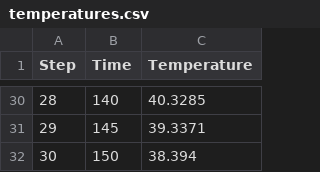
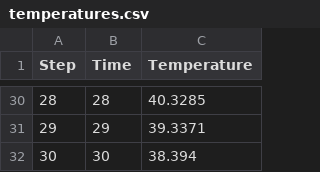
Before and after one commit to simvue-io/connectors-generic, a CSV file: examples/temperatures.csv, drawn as a sheet; only a part is shown, gaps mark what is left out; the diff covers the shown part only.

```diff
--- a/examples/temperatures.csv
+++ b/examples/temperatures.csv
@@ -30,3 +30,3 @@ Step,Time,Temperature
-28,140,40.3285
-29,145,39.3371
-30,150,38.394
+28,28,40.3285
+29,29,39.3371
+30,30,38.394
```
Also changed, not shown: 27 edited cells elsewhere in this file, 3 other files.
